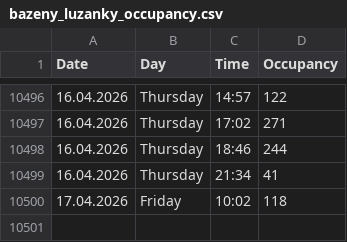
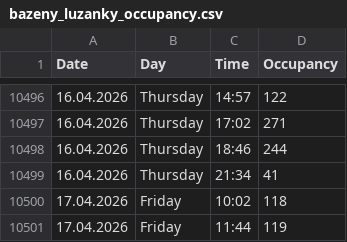
Before and after one commit to VitekHub/pool-occupancy-tracker, a CSV file: data/bazeny_luzanky_occupancy.csv, drawn as a sheet; only a part is shown, gaps mark what is left out.

```diff
--- a/data/bazeny_luzanky_occupancy.csv
+++ b/data/bazeny_luzanky_occupancy.csv
@@ -10500 +10500,2 @@ Date,Day,Time,Occupancy
 17.04.2026,Friday,10:02,118
+17.04.2026,Friday,11:44,119
```
Also changed, not shown: data/aquapark_kohoutovice_occupancy.csv.
